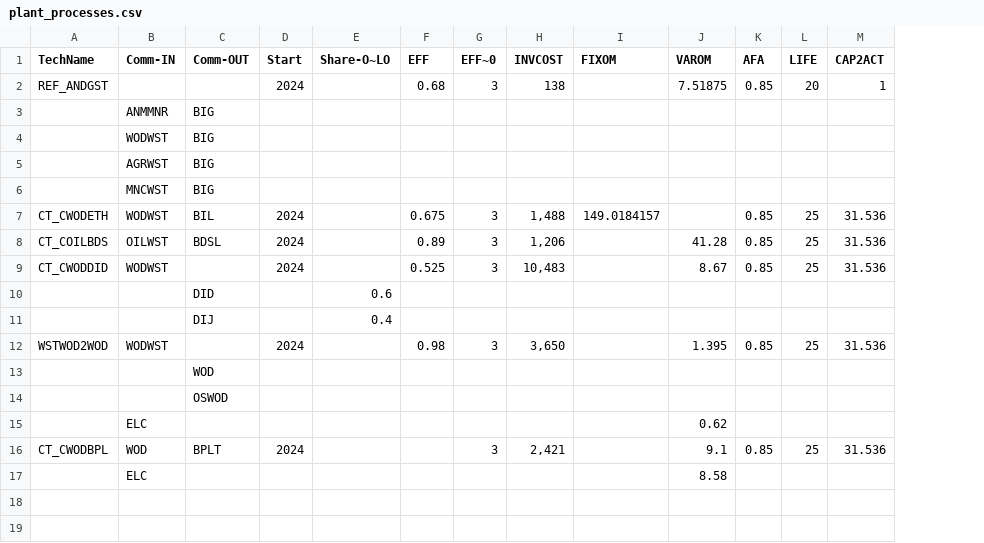
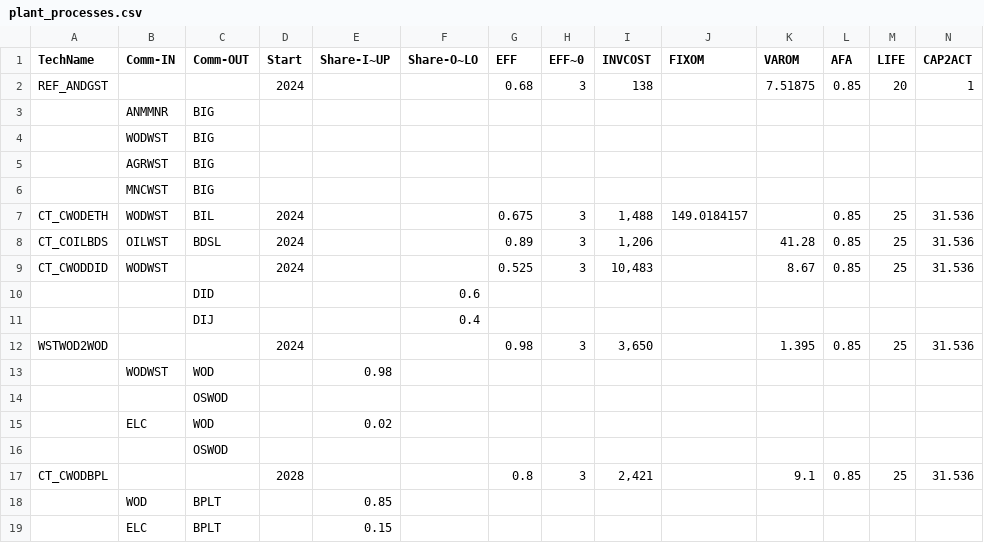
Before and after one commit to EECA-NZ/TIMES-NZ-Model-Files, a CSV file: PREPARE-TIMES-NZ/data_raw/coded_assumptions/biofuels/plant_processes.csv, drawn as a sheet; removed rows and columns are numbered as before the commit, all else as after; the diff names each change by its address in the sheet, - before the commit and + after, or states it on an @@ line.

Commit message:
elc input share

```diff
--- a/PREPARE-TIMES-NZ/data_raw/coded_assumptions/biofuels/plant_processes.csv
+++ b/PREPARE-TIMES-NZ/data_raw/coded_assumptions/biofuels/plant_processes.csv
+column E (Share-I~UP), row 13: 0.98
-B12 (Comm-IN): WODWST
+B12 (Comm-IN): (empty)
-B13 (Comm-IN): (empty)
+B13 (Comm-IN): WODWST
-row 15:  | ELC |  |  |  |  |  |  |  | 0.62
+row 15:  | ELC | WOD |  | 0.02
+row 16:  |  | OSWOD
-B17 (Comm-IN): WOD
+B17 (Comm-IN): (empty)
-C17 (Comm-OUT): BPLT
+C17 (Comm-OUT): (empty)
-D17 (Start): 2024
+D17 (Start): 2028
-G17 (EFF): (empty)
+G17 (EFF): 0.8
-row 17:  | ELC |  |  |  |  |  |  |  | 8.58
+row 18:  | WOD | BPLT |  | 0.85
+row 19:  | ELC | BPLT |  | 0.15
```
